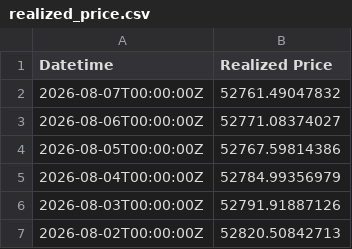
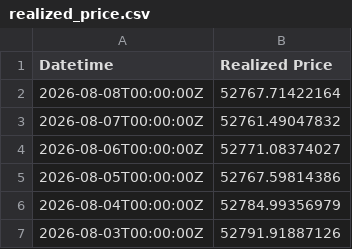
Before and after one commit to hhysteric/btc-cycle-dashboard, a CSV file: data/realized_price.csv, drawn as a sheet; only a part is shown; the shorter side is filled out with more unchanged rows.

```diff
--- a/data/realized_price.csv
+++ b/data/realized_price.csv
@@ -1,2 +1,3 @@
 Datetime,Realized Price
+2026-08-08T00:00:00Z,52767.71422164
 2026-08-07T00:00:00Z,52761.49047832
```
Also changed, not shown: data/mvrv.csv, data/nupl.csv, 1 other file.
